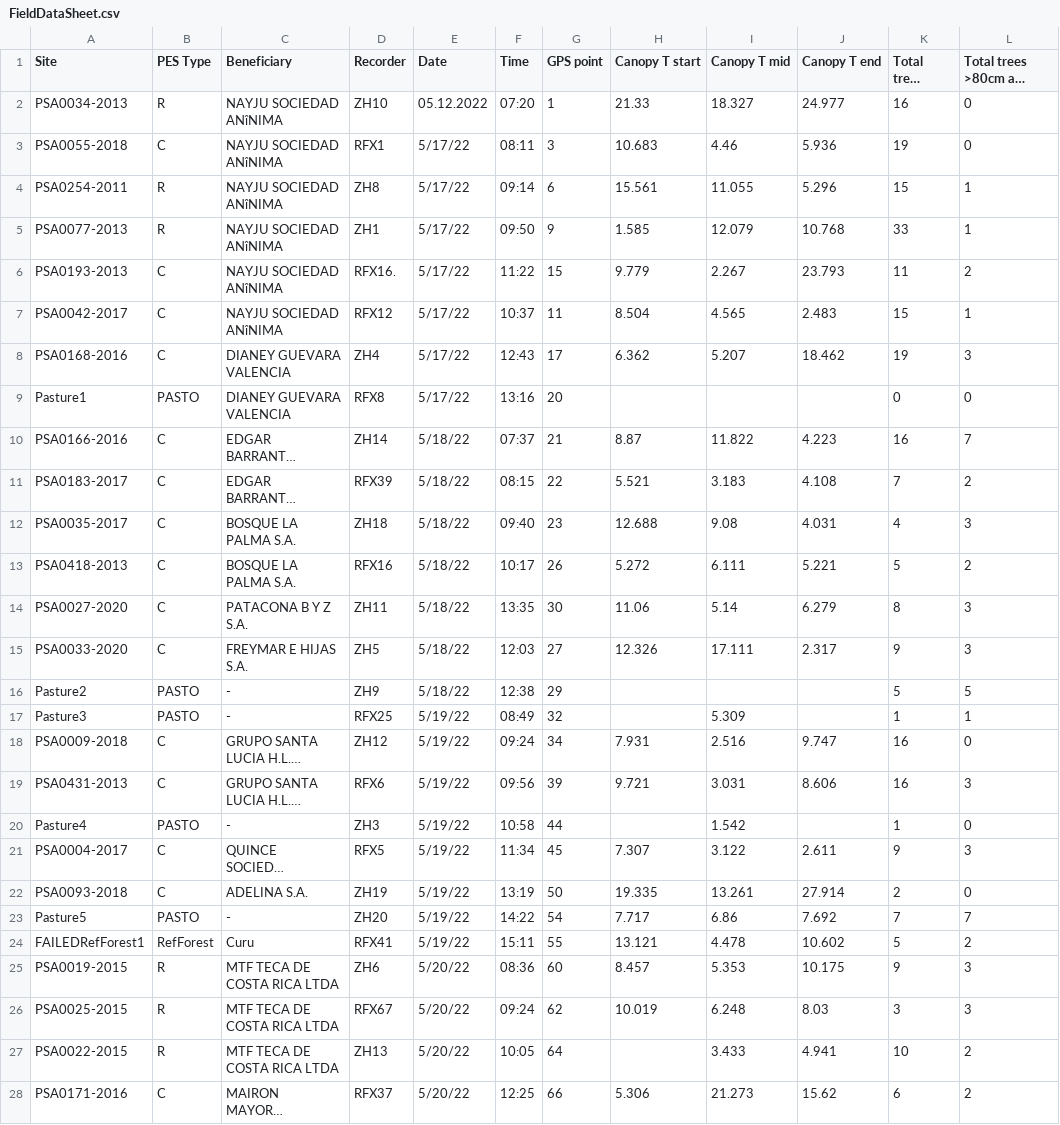
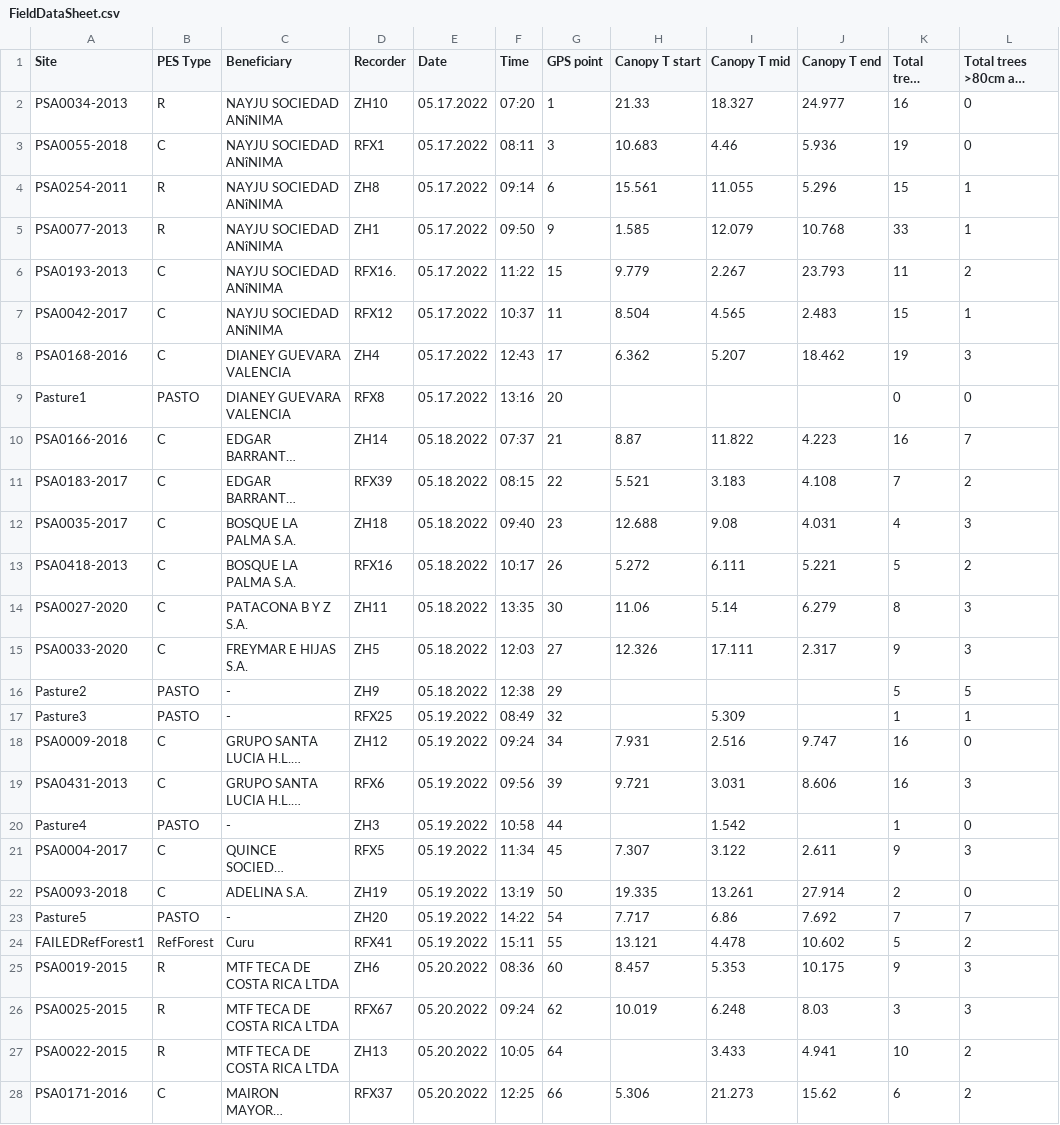
Before and after one commit to GiacomoLD97/Costa_Rica_PSA_Acoustic_Analysis, a CSV file: data/FieldDataSheet.csv, drawn as a sheet; only a part is shown; long unchanged cells end in …; the diff covers the shown part only; the diff names each change by its address in the sheet, - before the commit and + after, or states it on an @@ line.

```diff
--- a/data/FieldDataSheet.csv
+++ b/data/FieldDataSheet.csv
-E2 (Date): 05.12.2022
+E2 (Date): 05.17.2022
-E3:E9 (Date): 5/17/22
+E3:E9 (Date): 05.17.2022
-E10:E16 (Date): 5/18/22
+E10:E16 (Date): 05.18.2022
-E17:E24 (Date): 5/19/22
+E17:E24 (Date): 05.19.2022
-E25:E28 (Date): 5/20/22
+E25:E28 (Date): 05.20.2022
```
Also changed, not shown: 79 edited cells elsewhere in this file, 24 other files.
